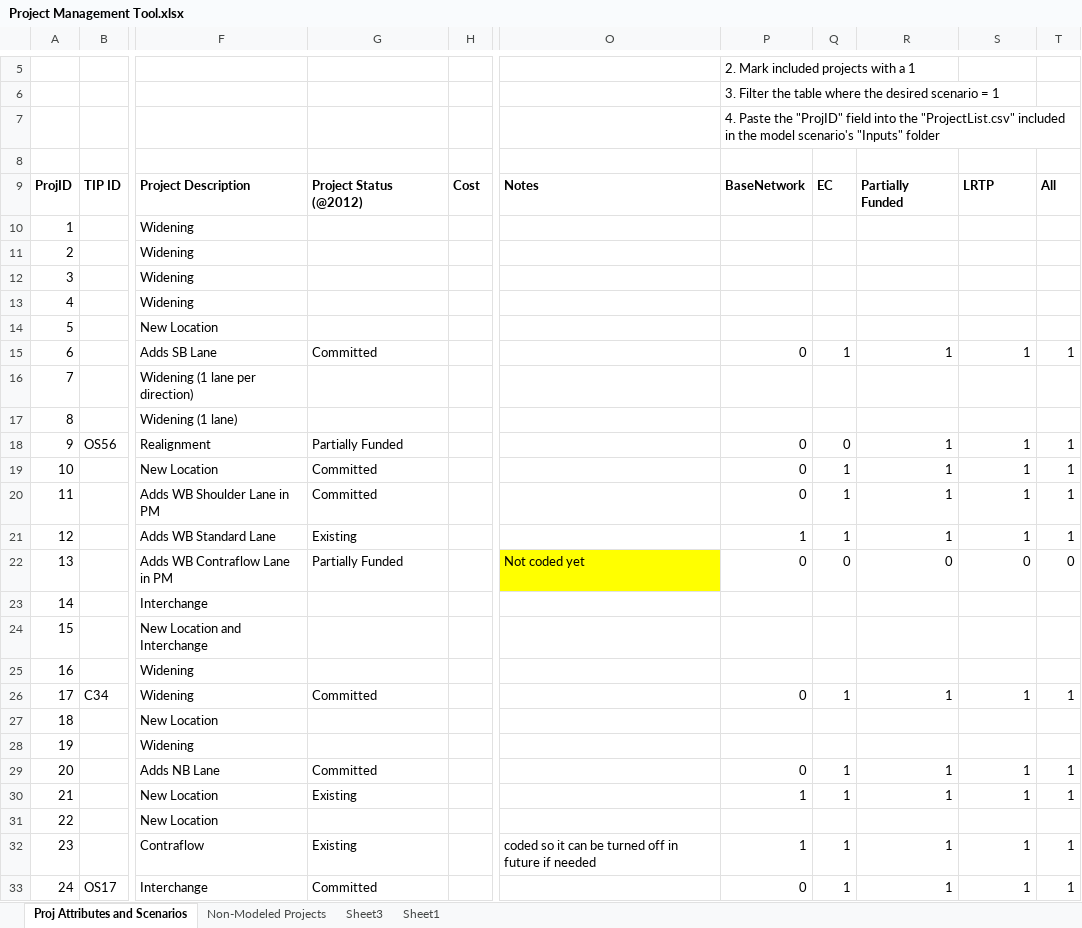
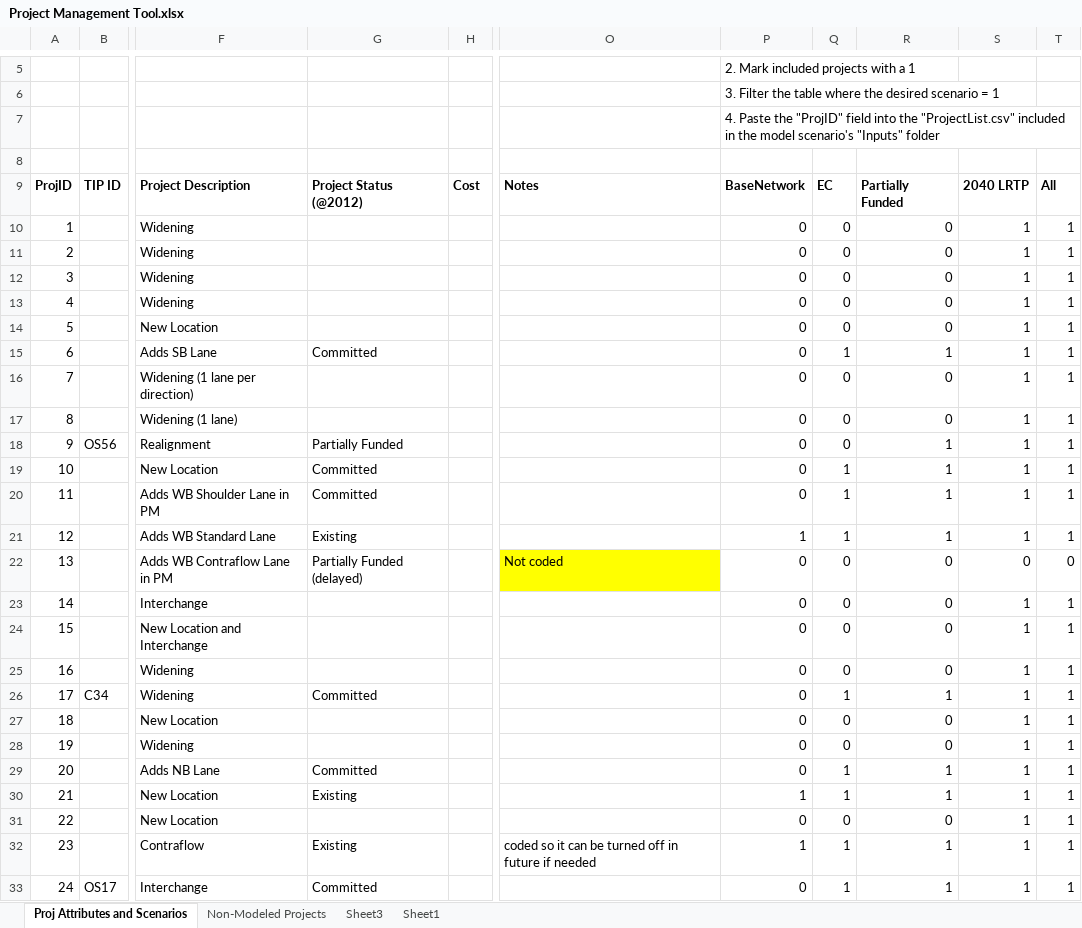
Before and after one commit to OahuMPO/archived_travel_model, an Excel workbook: Project Management Tool.xlsx, sheet Proj Attributes and Scenarios, drawn as a sheet; only a part is shown, gaps mark what is left out; values as stored, in another font and other column widths than the file's, no borders; charts and pictures not drawn; the diff covers the shown part only; the diff names each change by its address in the sheet, - before the commit and + after, or states it on an @@ line.

Commit message:
Update project list
Filled in the scenario information for the new projects

```diff
--- a/Project Management Tool.xlsx (sheet Proj Attributes and Scenarios)
+++ b/Project Management Tool.xlsx (sheet Proj Attributes and Scenarios)
-S9: LRTP
+S9: 2040 LRTP
-P10:P14: (empty)
+P10:P14: 0
-Q10:Q14: (empty)
+Q10:Q14: 0
-R10:R14: (empty)
+R10:R14: 0
-S10:S14: (empty)
+S10:S14: 1
-T10:T14: (empty)
+T10:T14: 1
-P16:P17: (empty)
+P16:P17: 0
-Q16:Q17: (empty)
+Q16:Q17: 0
-R16:R17: (empty)
+R16:R17: 0
-S16:S17: (empty)
+S16:S17: 1
-T16:T17: (empty)
+T16:T17: 1
-G22: Partially Funded
+G22: Partially Funded (delayed)
-O22: Not coded yet
+O22: Not coded
-P23:P25: (empty)
+P23:P25: 0
-Q23:Q25: (empty)
+Q23:Q25: 0
-R23:R25: (empty)
+R23:R25: 0
-S23:S25: (empty)
+S23:S25: 1
-T23:T25: (empty)
+T23:T25: 1
-P27:P28: (empty)
+P27:P28: 0
-Q27:Q28: (empty)
+Q27:Q28: 0
-R27:R28: (empty)
+R27:R28: 0
-S27:S28: (empty)
+S27:S28: 1
-T27:T28: (empty)
+T27:T28: 1
-P31: (empty)
+P31: 0
-Q31: (empty)
+Q31: 0
-R31: (empty)
+R31: 0
-S31: (empty)
+S31: 1
-T31: (empty)
+T31: 1
```
Also changed, not shown: 30 edited cells elsewhere in this sheet, sheet Sheet1.
